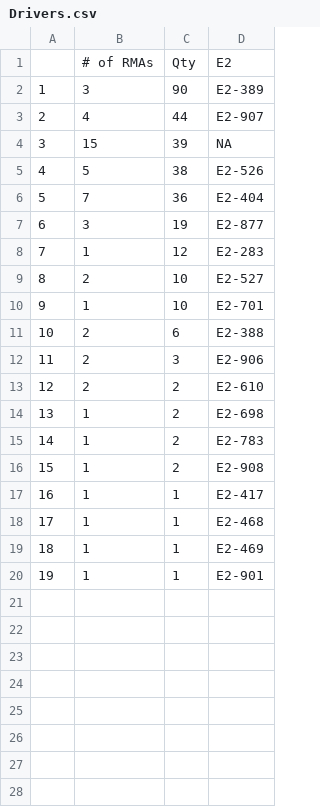
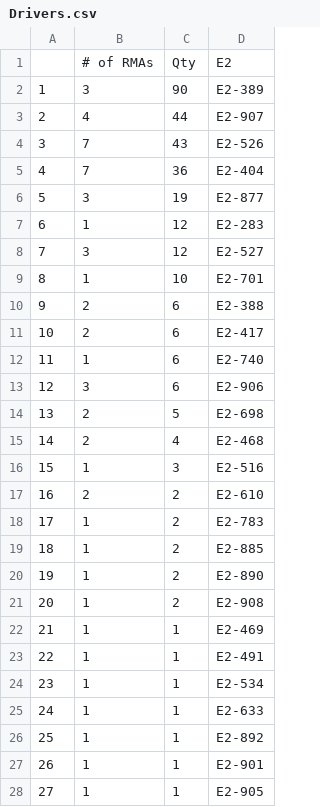
Before and after one commit to Vinladar/USAI, a CSV file: Code/Output/October_2020/Drivers.csv, drawn as a sheet; removed rows and columns are numbered as before the commit, all else as after; the diff names each change by its address in the sheet, - before the commit and + after, or states it on an @@ line.

Commit message:
RMA reports updated for October 2020

```diff
--- a/Code/Output/October_2020/Drivers.csv
+++ b/Code/Output/October_2020/Drivers.csv
-row 4: 3 | 15 | 39 | NA
@@ column A renumbered between rows 4 and 27 @@
-B4: 5
+B4: 7
-C4: 38
+C4: 43
-B8: 2
+B8: 3
-C8: 10
+C8: 12
+row 11: 10 | 2 | 6 | E2-417
+row 12: 11 | 1 | 6 | E2-740
-B13: 2
+B13: 3
-C13: 3
+C13: 6
+row 14: 13 | 2 | 5 | E2-698
+row 15: 14 | 2 | 4 | E2-468
+row 16: 15 | 1 | 3 | E2-516
-row 14: 13 | 1 | 2 | E2-698
+row 19: 18 | 1 | 2 | E2-885
+row 20: 19 | 1 | 2 | E2-890
-row 17: 16 | 1 | 1 | E2-417
-row 18: 17 | 1 | 1 | E2-468
+row 23: 22 | 1 | 1 | E2-491
+row 24: 23 | 1 | 1 | E2-534
+row 25: 24 | 1 | 1 | E2-633
+row 26: 25 | 1 | 1 | E2-892
+row 28: 27 | 1 | 1 | E2-905
```
Also changed, not shown: Code/Output/October_2020/Codes.csv, Code/Output/October_2020/Engines.csv.
